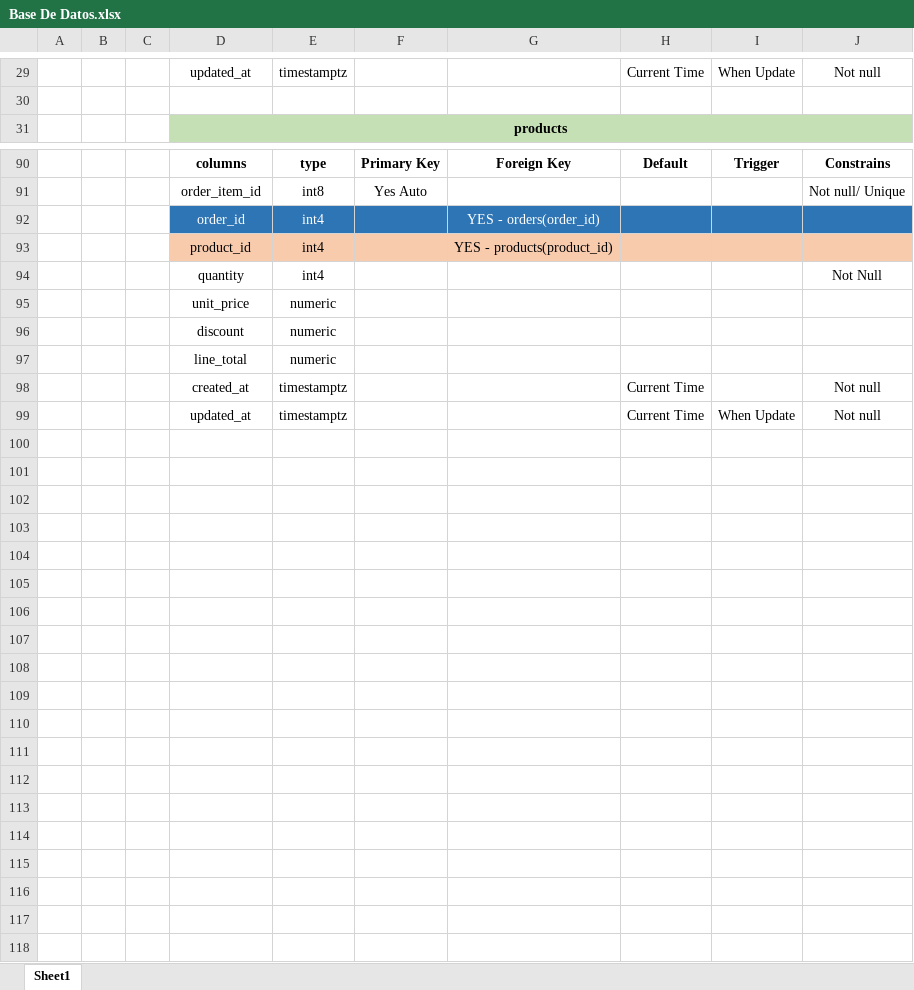
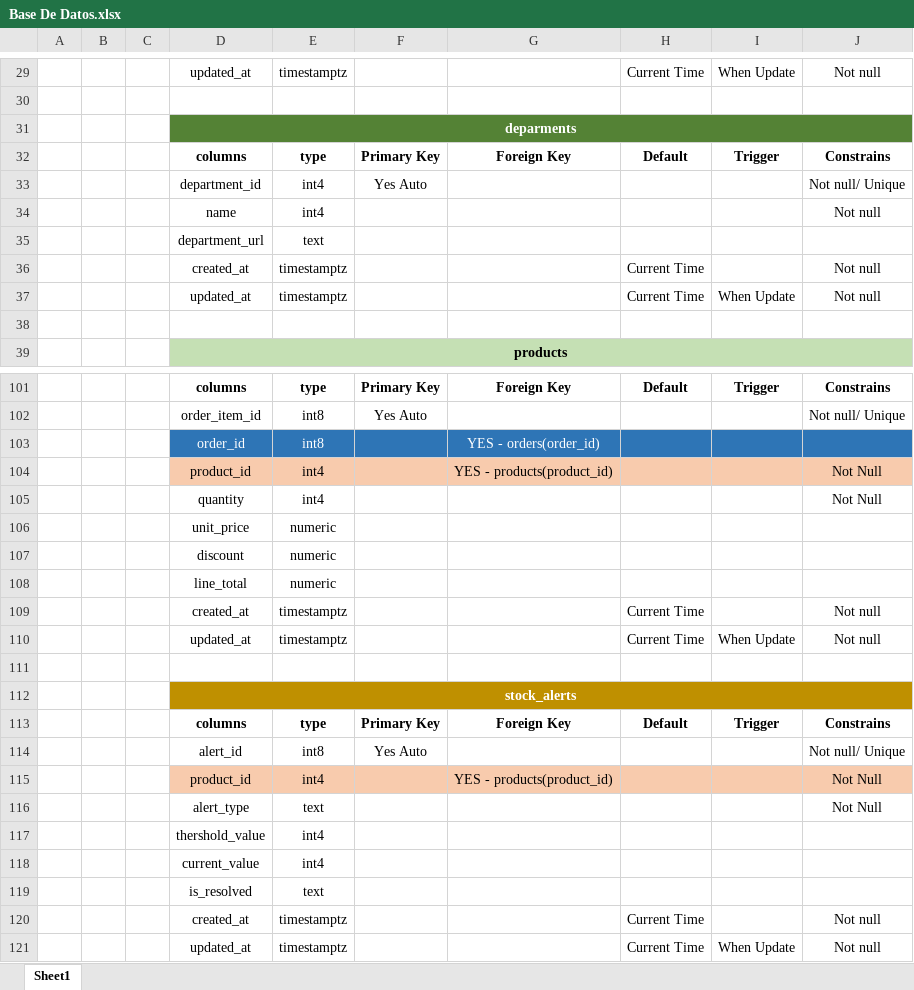
Before and after one commit to Cheryzada02/Reto-3-Grupo-J, an Excel workbook: Planificacion/Base De Datos.xlsx, sheet Sheet1, drawn as a sheet; only a part is shown, gaps mark what is left out; values as stored, in another font and other column widths than the file's, no borders; addresses are those after the commit; the diff covers the shown part only; the diff names each change by its address in the sheet, - before the commit and + after, or states it on an @@ line.

```diff
--- a/Planificacion/Base De Datos.xlsx (sheet Sheet1)
+++ b/Planificacion/Base De Datos.xlsx (sheet Sheet1)
+row 31:  |  |  | deparments
+row 32:  |  |  | columns | type | Primary Key | Foreign Key | Default | Trigger | Constrains
+row 33:  |  |  | department_id | int4 | Yes Auto |  |  |  | Not null/ Unique
+row 34:  |  |  | name | int4 |  |  |  |  | Not null
+row 35:  |  |  | department_url | text
+row 36:  |  |  | created_at | timestamptz |  |  | Current Time |  | Not null
+row 37:  |  |  | updated_at | timestamptz |  |  | Current Time | When Update | Not null
+row 38: (empty)
-E103: int4
+E103: int8
-J104: (empty)
+J104: Not Null
+row 109:  |  |  | created_at | timestamptz |  |  | Current Time |  | Not null
+row 110:  |  |  | updated_at | timestamptz |  |  | Current Time | When Update | Not null
+row 111: (empty)
+row 112:  |  |  | stock_alerts
+row 113:  |  |  | columns | type | Primary Key | Foreign Key | Default | Trigger | Constrains
+row 114:  |  |  | alert_id | int8 | Yes Auto |  |  |  | Not null/ Unique
+row 115:  |  |  | product_id | int4 |  | YES - products(product_id) |  |  | Not Null
+row 116:  |  |  | alert_type | text |  |  |  |  | Not Null
+row 117:  |  |  | thershold_value | int4
+row 118:  |  |  | current_value | int4
+row 119:  |  |  | is_resolved | text
```
Also changed, not shown: 3 added rows and 2 edited cells elsewhere in this sheet, 3 other files.
